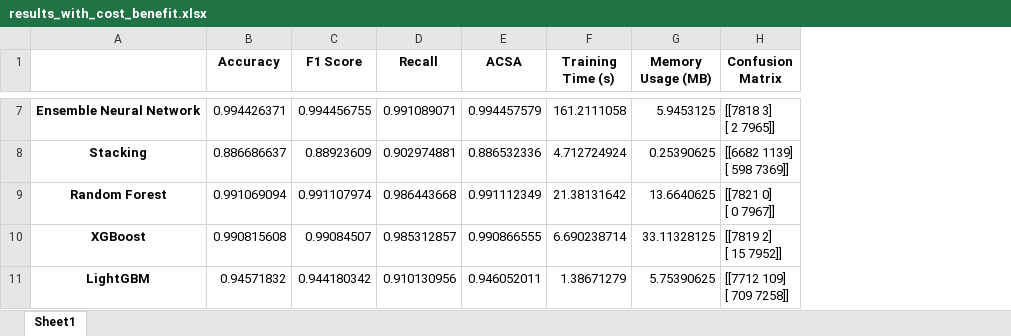
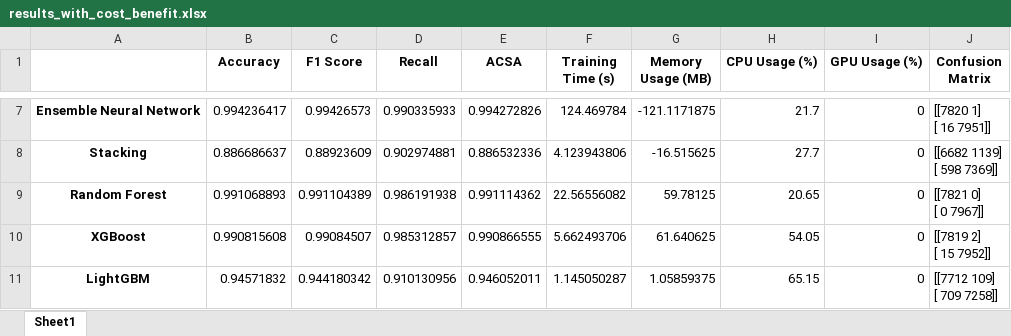
Before and after one commit to williamlapa/mestrado_mineracao, an Excel workbook: results_with_cost_benefit.xlsx, sheet Sheet1, drawn as a sheet; only a part is shown, gaps mark what is left out; values as stored, in another font and other column widths than the file's, no borders; addresses are those after the commit; ↵ is a line break in a cell; the diff covers the shown part only; the diff names each change by its address in the sheet, - before the commit and + after, or states it on an @@ line.

```diff
--- a/results_with_cost_benefit.xlsx (sheet Sheet1)
+++ b/results_with_cost_benefit.xlsx (sheet Sheet1)
+column H (CPU Usage (%)), rows 7-11: 21.7 | 27.7 | 20.65 | 54.05 | 65.15
+column I (GPU Usage (%)), rows 7-11: all 0
-B7 (Accuracy): 0.994426371
+B7 (Accuracy): 0.994236417
-C7 (F1 Score): 0.994456755
+C7 (F1 Score): 0.99426573
-D7 (Recall): 0.991089071
+D7 (Recall): 0.990335933
-E7 (ACSA): 0.994457579
+E7 (ACSA): 0.994272826
-F7 (Training Time (s)): 161.2111058
+F7 (Training Time (s)): 124.469784
-G7 (Memory Usage (MB)): 5.9453125
+G7 (Memory Usage (MB)): -121.1171875
-J7 (Confusion Matrix): [[7818 3] ↵ [ 2 7965]]
+J7 (Confusion Matrix): [[7820 1] ↵ [ 16 7951]]
-F8 (Training Time (s)): 4.712724924
+F8 (Training Time (s)): 4.123943806
-G8 (Memory Usage (MB)): 0.25390625
+G8 (Memory Usage (MB)): -16.515625
-B9 (Accuracy): 0.991069094
+B9 (Accuracy): 0.991068893
-C9 (F1 Score): 0.991107974
+C9 (F1 Score): 0.991104389
-D9 (Recall): 0.986443668
+D9 (Recall): 0.986191938
-E9 (ACSA): 0.991112349
+E9 (ACSA): 0.991114362
-F9 (Training Time (s)): 21.38131642
+F9 (Training Time (s)): 22.56556082
-G9 (Memory Usage (MB)): 13.6640625
+G9 (Memory Usage (MB)): 59.78125
-F10 (Training Time (s)): 6.690238714
+F10 (Training Time (s)): 5.662493706
-G10 (Memory Usage (MB)): 33.11328125
+G10 (Memory Usage (MB)): 61.640625
-F11 (Training Time (s)): 1.38671279
+F11 (Training Time (s)): 1.145050287
-G11 (Memory Usage (MB)): 5.75390625
+G11 (Memory Usage (MB)): 1.05859375
```
Also changed, not shown: 24 edited cells elsewhere in this sheet, metrics_results.xlsx, 7 other files.
